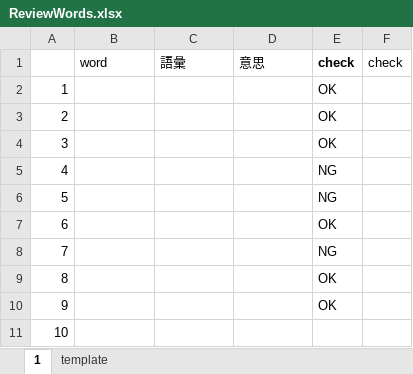
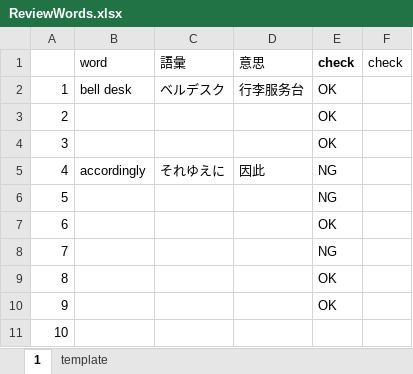
Before and after one commit to xiaohuihiui/EnglishLearnning, an Excel workbook: Toeic/part4/ReviewWords.xlsx, sheet 1, drawn as a sheet; only a part is shown; values as stored, in another font and other column widths than the file's, no borders; the diff names each change by its address in the sheet, - before the commit and + after, or states it on an @@ line.

Commit message:
update

```diff
--- a/Toeic/part4/ReviewWords.xlsx (sheet 1)
+++ b/Toeic/part4/ReviewWords.xlsx (sheet 1)
-B2 (word): (empty)
+B2 (word): bell desk
-C2 (語彙): (empty)
+C2 (語彙): ベルデスク
-D2 (意思): (empty)
+D2 (意思): 行李服务台
-B5 (word): (empty)
+B5 (word): accordingly
-C5 (語彙): (empty)
+C5 (語彙): それゆえに
-D5 (意思): (empty)
+D5 (意思): 因此
```
